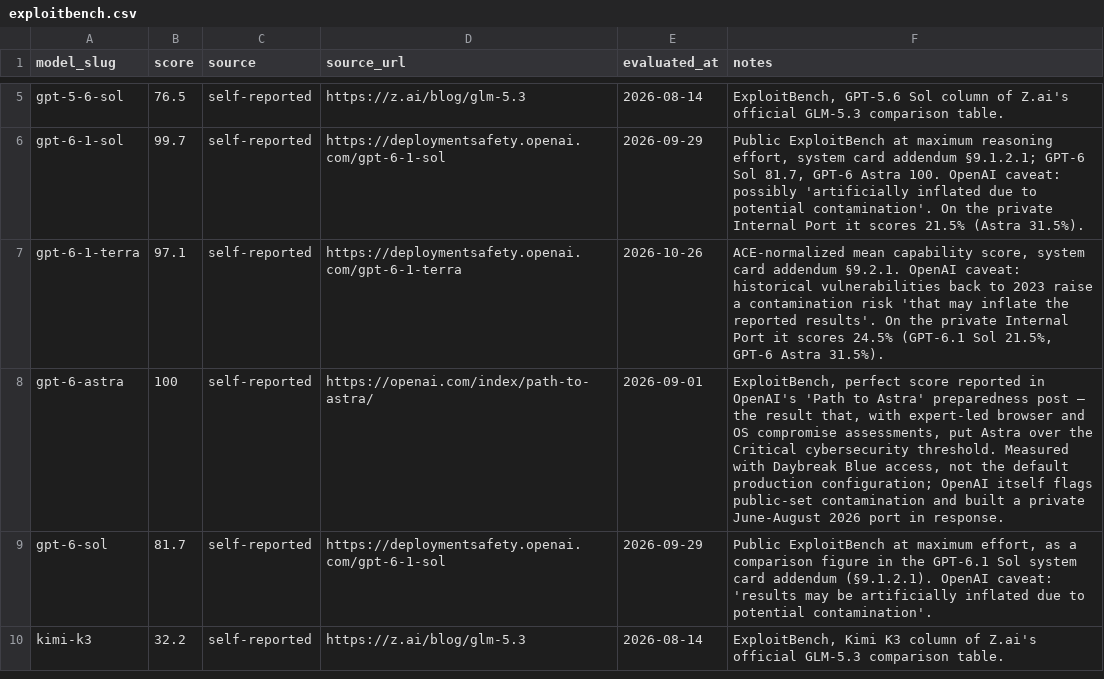
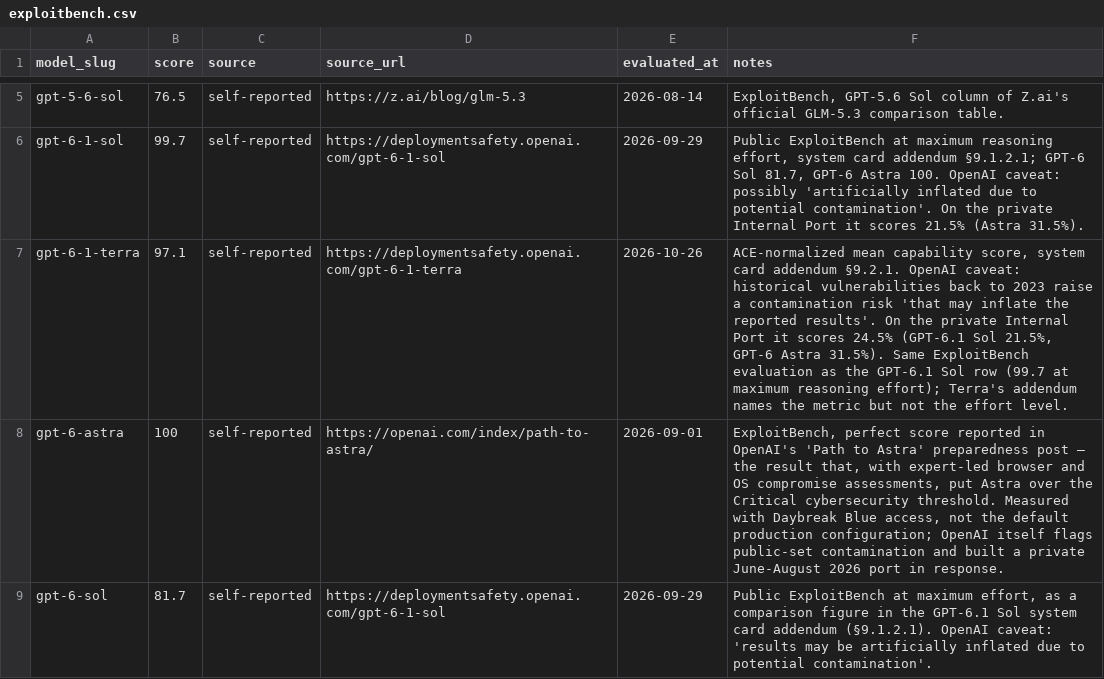
Before and after one commit to punitarani/modelbeats, a CSV file: data/results/exploitbench.csv, drawn as a sheet; only a part is shown, gaps mark what is left out; the shorter side is filled out with more unchanged rows.

```diff
--- a/data/results/exploitbench.csv
+++ b/data/results/exploitbench.csv
@@ -6,3 +6,3 @@ gpt-5-6-sol,76.5,self-reported,https://z.ai/blog/glm-5.3,2026-08-14,"ExploitBenc
 gpt-6-1-sol,99.7,self-reported,https://deploymentsafety.openai.com/gpt-6-1-sol,2026-09-29,"Public ExploitBench at maximum reasoning effort, system card addendum §9.1.2.1; GPT-6 Sol 81.7, GPT-6 Astra 100. OpenAI caveat: possibly 'artificially inflated due to potential contamination'. On the private Internal Port it scores 21.5% (Astra 31.5%)."
-gpt-6-1-terra,97.1,self-reported,https://deploymentsafety.openai.com/gpt-6-1-terra,2026-10-26,"ACE-normalized mean capability score, system card addendum §9.2.1. OpenAI caveat: historical vulnerabilities back to 2023 raise a contamination risk 'that may inflate the reported results'. On the private Internal Port it scores 24.5% (GPT-6.1 Sol 21.5%, GPT-6 Astra 31.5%)."
+gpt-6-1-terra,97.1,self-reported,https://deploymentsafety.openai.com/gpt-6-1-terra,2026-10-26,"ACE-normalized mean capability score, system card addendum §9.2.1. OpenAI caveat: historical vulnerabilities back to 2023 raise a contamination risk 'that may inflate the reported results'. On the private Internal Port it scores 24.5% (GPT-6.1 Sol 21.5%, GPT-6 Astra 31.5%). Same ExploitBench evaluation as the GPT-6.1 Sol row (99.7 at maximum reasoning effort); Terra's addendum names the metric but not the effort level."
 gpt-6-astra,100,self-reported,https://openai.com/index/path-to-astra/,2026-09-01,"ExploitBench, perfect score reported in OpenAI's 'Path to Astra' preparedness post — the result that, with expert-led browser and OS compromise assessments, put Astra over the Critical cybersecurity threshold. Measured with Daybreak Blue access, not the default production configuration; OpenAI itself flags public-set contamination and built a private June-August 2026 port in response."
```
Also changed, not shown: data/results/automationbench.csv, data/results/hle.csv, 33 other files.
